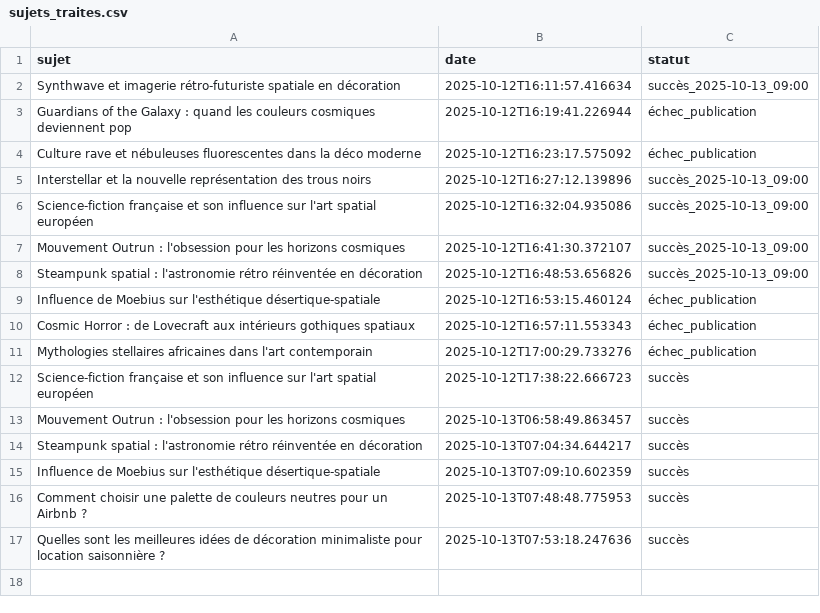
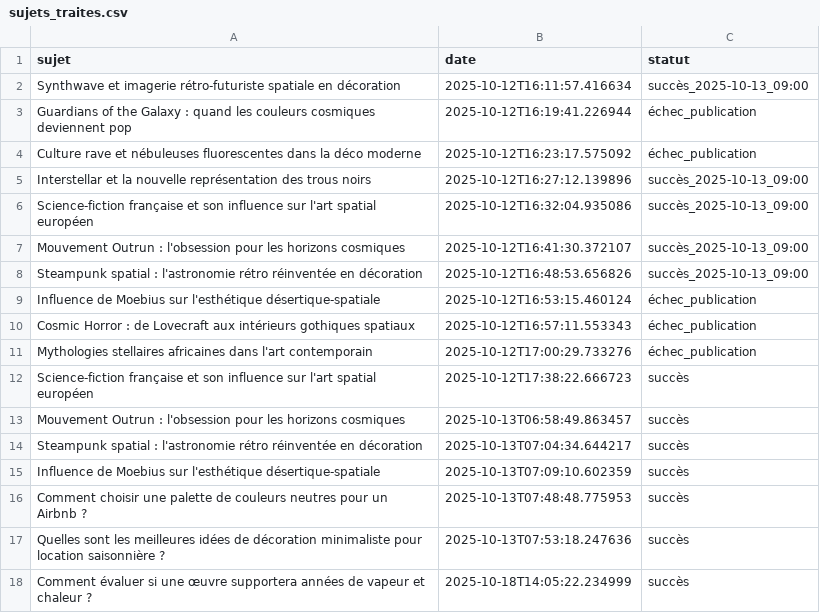
Before and after one commit to Metalosmose21/Cuisine-2, a CSV file: sujets_traites.csv, drawn as a sheet.

```diff
--- a/sujets_traites.csv
+++ b/sujets_traites.csv
@@ -17 +17,2 @@ Comment choisir une palette de couleurs neutres pour un Airbnb ?,2025-10-13T07:4
 Quelles sont les meilleures idées de décoration minimaliste pour location saisonnière ?,2025-10-13T07:53:18.247636,succès
+Comment évaluer si une œuvre supportera années de vapeur et chaleur ?,2025-10-18T14:05:22.234999,succès
```
Also changed, not shown: sujets.csv.
